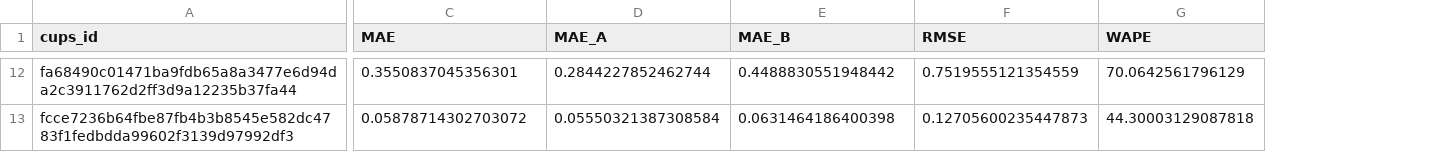
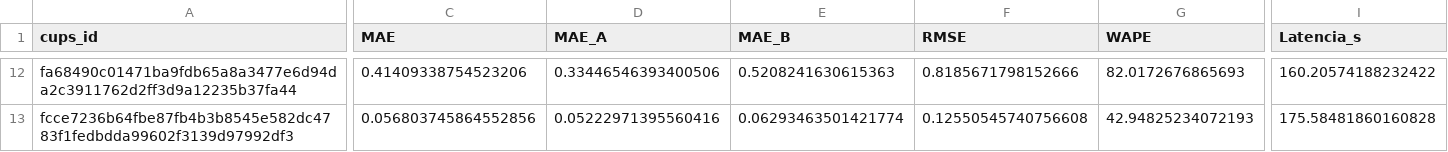
Before and after one commit to JaimeCorrales/TFG_ConsumoElectrico, a CSV file: analisis_batch/metricas/lstm/metricas_lstm.csv, drawn as a sheet; only a part is shown, gaps mark what is left out; the diff covers the shown part only; the diff names each change by its address in the sheet, - before the commit and + after, or states it on an @@ line.

```diff
--- a/analisis_batch/metricas/lstm/metricas_lstm.csv
+++ b/analisis_batch/metricas/lstm/metricas_lstm.csv
+column I (Latencia_s), rows 12-13: 160.20574188232422 | 175.58481860160828
-C12 (MAE): 0.3550837045356301
+C12 (MAE): 0.41409338754523206
-D12 (MAE_A): 0.2844227852462744
+D12 (MAE_A): 0.33446546393400506
-E12 (MAE_B): 0.4488830551948442
+E12 (MAE_B): 0.5208241630615363
-F12 (RMSE): 0.7519555121354559
+F12 (RMSE): 0.8185671798152666
-G12 (WAPE): 70.0642561796129
+G12 (WAPE): 82.0172676865693
-C13 (MAE): 0.05878714302703072
+C13 (MAE): 0.056803745864552856
-D13 (MAE_A): 0.05550321387308584
+D13 (MAE_A): 0.05222971395560416
-E13 (MAE_B): 0.0631464186400398
+E13 (MAE_B): 0.06293463501421774
-F13 (RMSE): 0.12705600235447873
+F13 (RMSE): 0.12550545740756608
-G13 (WAPE): 44.30003129087818
+G13 (WAPE): 42.94825234072193
```
Also changed, not shown: 62 edited cells elsewhere in this file, analisis_batch/metricas/prophet/metricas_prophet.csv, analisis_batch/metricas/ridge/metricas_ridge.csv, 40 other files.
